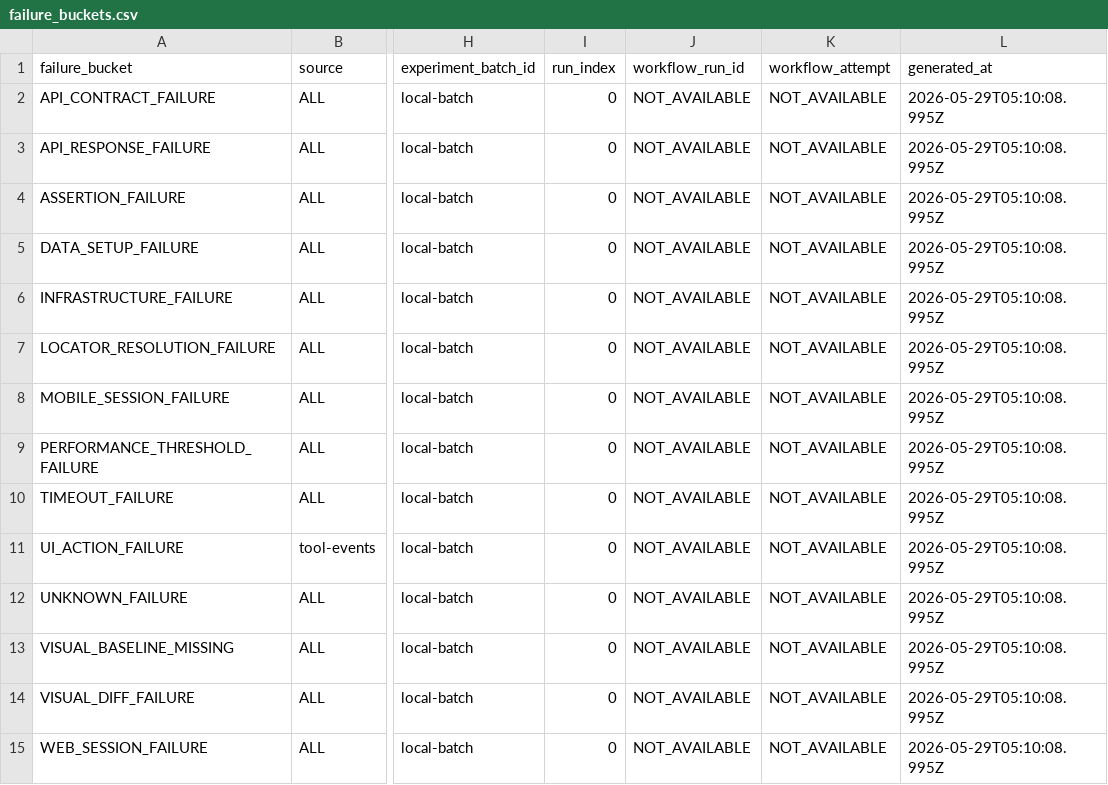
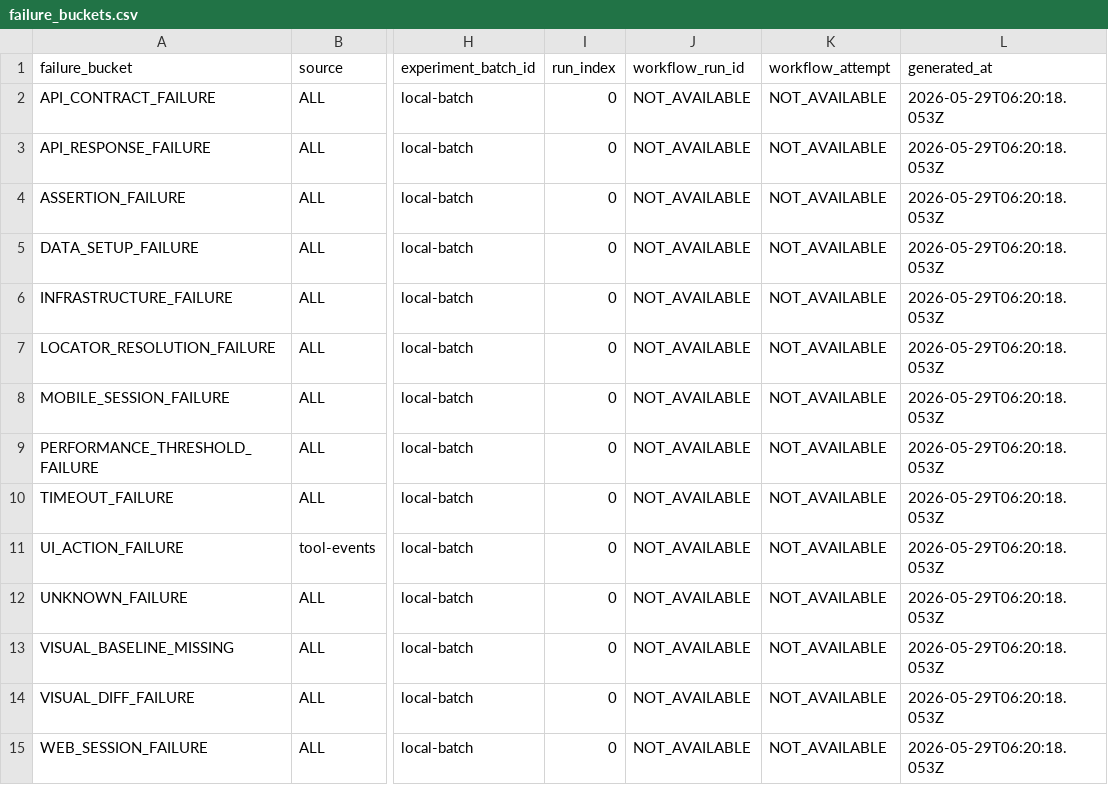
Before and after one commit to gsanchezm/gTAA, a CSV file: metrics/processed/failure_buckets.csv, drawn as a sheet; only a part is shown, gaps mark what is left out; the diff names each change by its address in the sheet, - before the commit and + after, or states it on an @@ line.

```diff
--- a/metrics/processed/failure_buckets.csv
+++ b/metrics/processed/failure_buckets.csv
-L2:L15 (generated_at): 2026-05-29T05:10:08.995Z
+L2:L15 (generated_at): 2026-05-29T06:20:18.053Z
```
Also changed, not shown: metrics/processed/api_isolated_results.csv, metrics/processed/performance_summary.csv, 50 other files.
